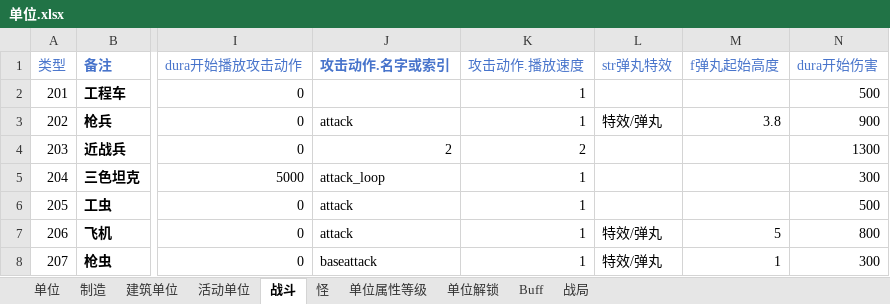
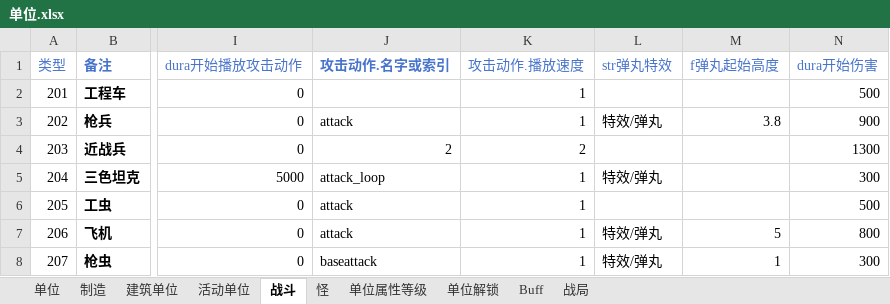
Before and after one commit to 544898458/Iocp20Coroutine, an Excel workbook: Iocp20Coroutine/表/单位.xlsx, sheet 战斗, drawn as a sheet; only a part is shown, gaps mark what is left out; values as stored, in another font and other column widths than the file's, no borders; the diff names each change by its address in the sheet, - before the commit and + after, or states it on an @@ line.

```diff
--- a/Iocp20Coroutine/表/单位.xlsx (sheet 战斗)
+++ b/Iocp20Coroutine/表/单位.xlsx (sheet 战斗)
-L5 (str弹丸特效): (empty)
+L5 (str弹丸特效): 特效/弹丸
```
Also changed, not shown: 3 other files.
